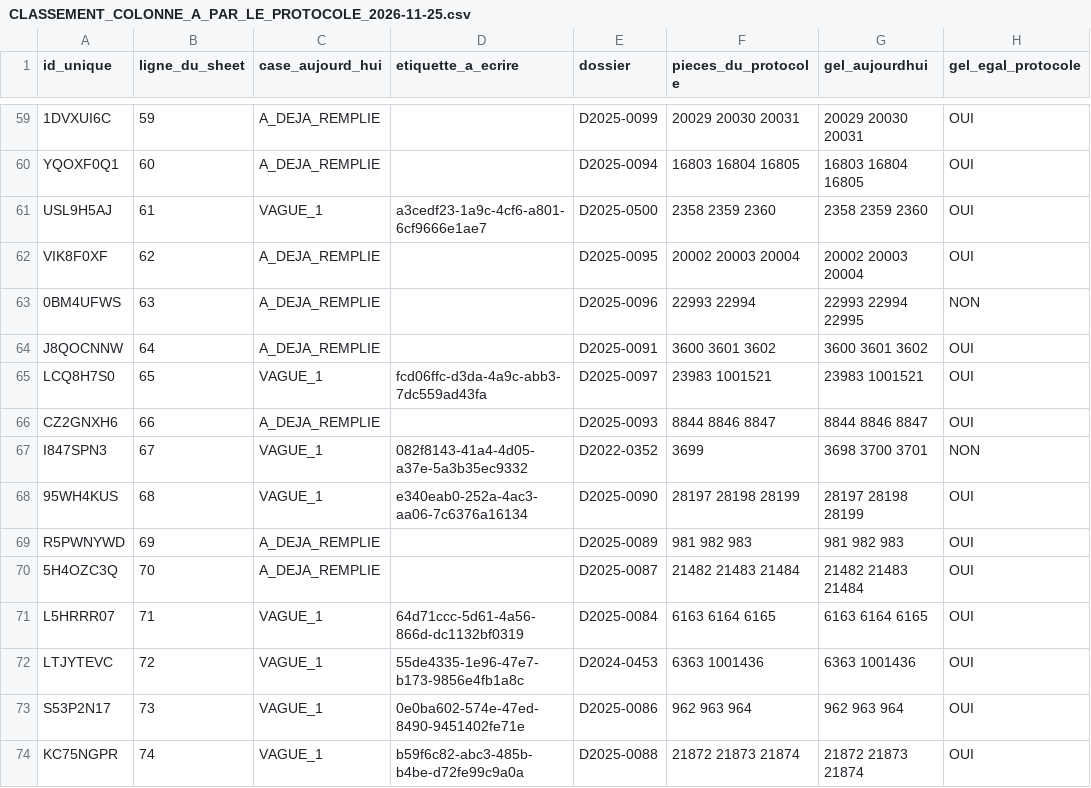
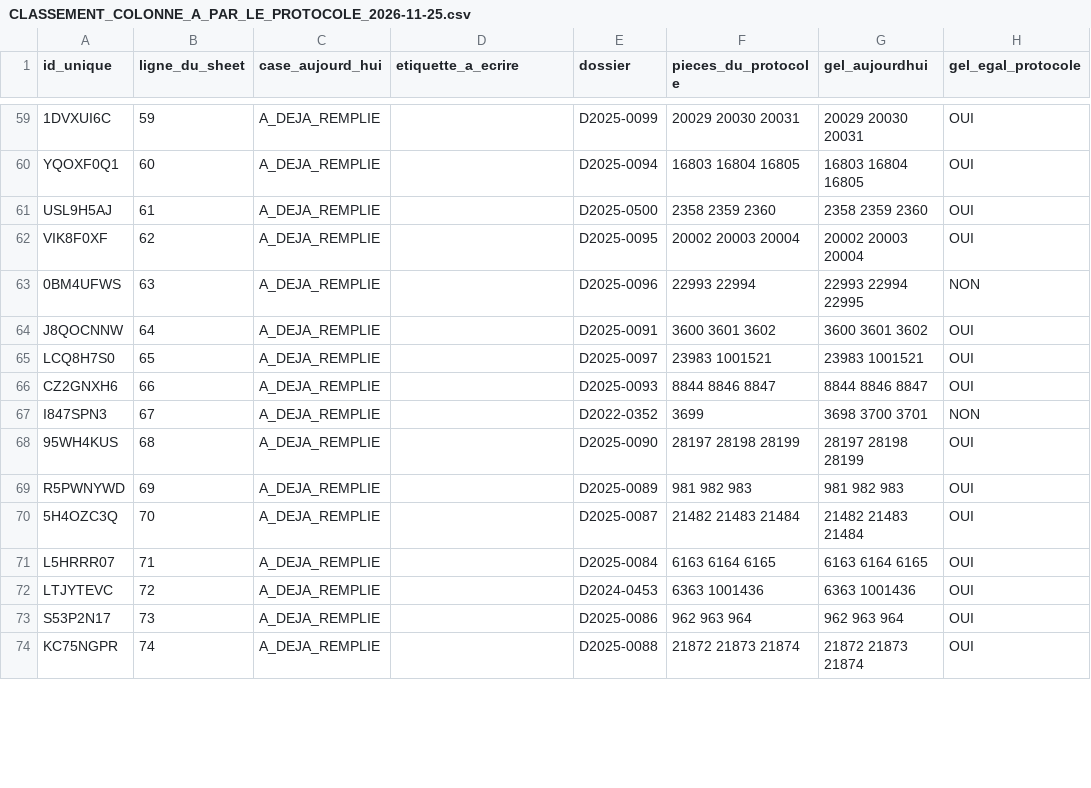
Before and after one commit to GTIImmo/Groupe-GTI, a CSV file: notice/CLASSEMENT_COLONNE_A_PAR_LE_PROTOCOLE_2026-11-25.csv, drawn as a sheet; only a part is shown, gaps mark what is left out; the diff covers the shown part only; the diff names each change by its address in the sheet, - before the commit and + after, or states it on an @@ line.

```diff
--- a/notice/CLASSEMENT_COLONNE_A_PAR_LE_PROTOCOLE_2026-11-25.csv
+++ b/notice/CLASSEMENT_COLONNE_A_PAR_LE_PROTOCOLE_2026-11-25.csv
-C61 (case_aujourd_hui): VAGUE_1
+C61 (case_aujourd_hui): A_DEJA_REMPLIE
-D61 (etiquette_a_ecrire): a3cedf23-1a9c-4cf6-a801-6cf9666e1ae7
+D61 (etiquette_a_ecrire): (empty)
-C65 (case_aujourd_hui): VAGUE_1
+C65 (case_aujourd_hui): A_DEJA_REMPLIE
-D65 (etiquette_a_ecrire): fcd06ffc-d3da-4a9c-abb3-7dc559ad43fa
+D65 (etiquette_a_ecrire): (empty)
-C67:C68 (case_aujourd_hui): VAGUE_1
+C67:C68 (case_aujourd_hui): A_DEJA_REMPLIE
-D67 (etiquette_a_ecrire): 082f8143-41a4-4d05-a37e-5a3b35ec9332
+D67 (etiquette_a_ecrire): (empty)
-D68 (etiquette_a_ecrire): e340eab0-252a-4ac3-aa06-7c6376a16134
+D68 (etiquette_a_ecrire): (empty)
-C71:C74 (case_aujourd_hui): VAGUE_1
+C71:C74 (case_aujourd_hui): A_DEJA_REMPLIE
-D71 (etiquette_a_ecrire): 64d71ccc-5d61-4a56-866d-dc1132bf0319
+D71 (etiquette_a_ecrire): (empty)
-D72 (etiquette_a_ecrire): 55de4335-1e96-47e7-b173-9856e4fb1a8c
+D72 (etiquette_a_ecrire): (empty)
-D73 (etiquette_a_ecrire): 0e0ba602-574e-47ed-8490-9451402fe71e
+D73 (etiquette_a_ecrire): (empty)
-D74 (etiquette_a_ecrire): b59f6c82-abc3-485b-b4be-d72fe99c9a0a
+D74 (etiquette_a_ecrire): (empty)
```
Also changed, not shown: 84 edited cells elsewhere in this file, 7 other files.
